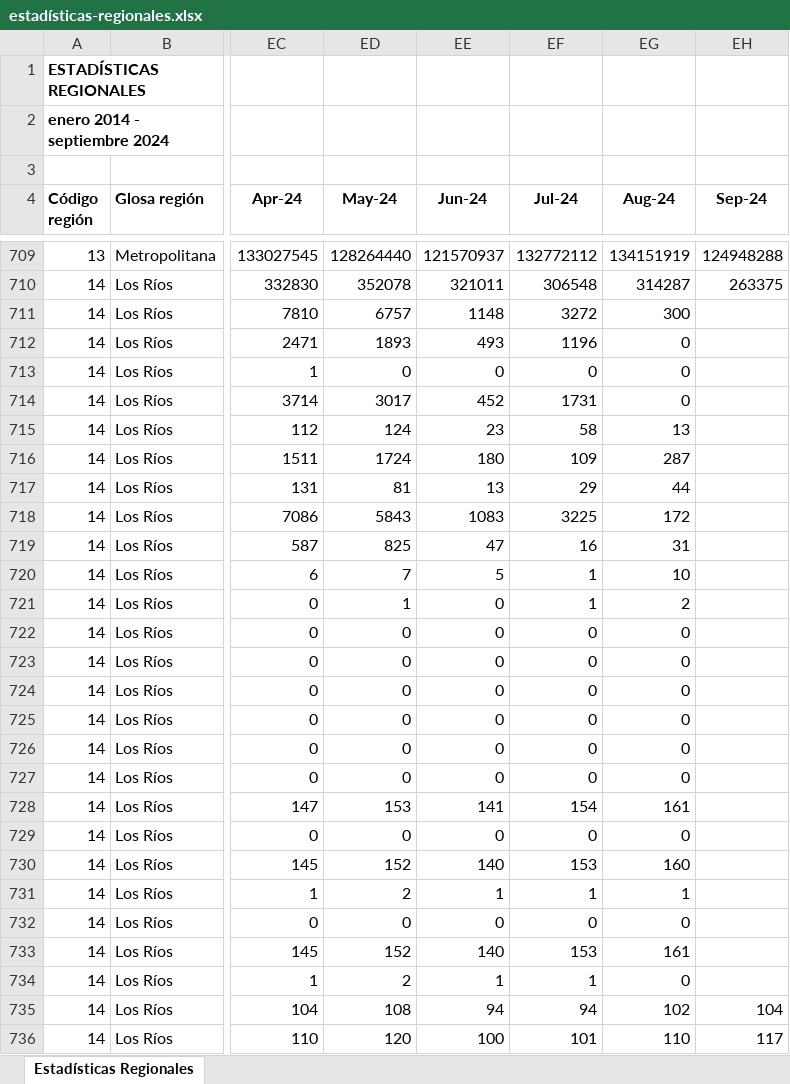
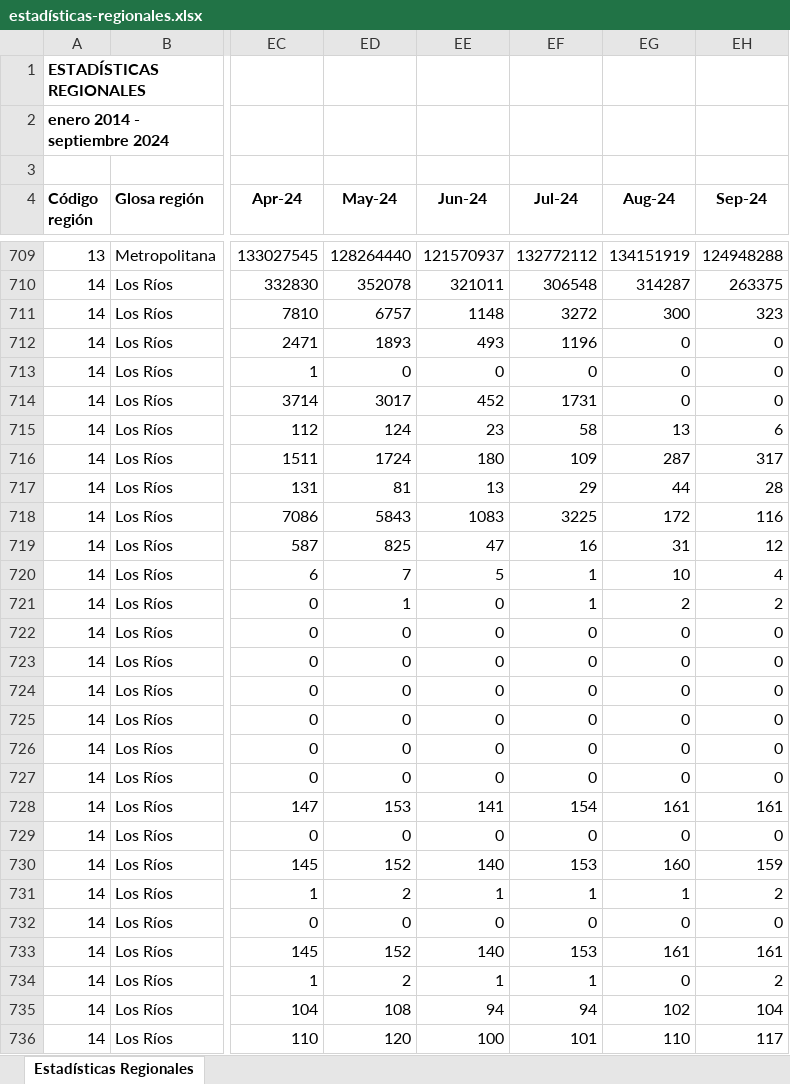
Before and after one commit to Sud-Austral/EstadisticasRegionales, an Excel workbook: Estadísticas Regionales/estadísticas-regionales.xlsx, sheet Estadísticas Regionales, drawn as a sheet; only a part is shown, gaps mark what is left out; values as stored, in another font and other column widths than the file's, no borders; the diff covers the shown part only; the diff names each change by its address in the sheet, - before the commit and + after, or states it on an @@ line.

```diff
--- a/Estadísticas Regionales/estadísticas-regionales.xlsx (sheet Estadísticas Regionales)
+++ b/Estadísticas Regionales/estadísticas-regionales.xlsx (sheet Estadísticas Regionales)
-EH711 (Sep-24): (empty)
+EH711 (Sep-24): 323
-EH712:EH714 (Sep-24): (empty)
+EH712:EH714 (Sep-24): 0
-EH715 (Sep-24): (empty)
+EH715 (Sep-24): 6
-EH716 (Sep-24): (empty)
+EH716 (Sep-24): 317
-EH717 (Sep-24): (empty)
+EH717 (Sep-24): 28
-EH718 (Sep-24): (empty)
+EH718 (Sep-24): 116
-EH719 (Sep-24): (empty)
+EH719 (Sep-24): 12
-EH720 (Sep-24): (empty)
+EH720 (Sep-24): 4
-EH721 (Sep-24): (empty)
+EH721 (Sep-24): 2
-EH722:EH727 (Sep-24): (empty)
+EH722:EH727 (Sep-24): 0
-EH728 (Sep-24): (empty)
+EH728 (Sep-24): 161
-EH729 (Sep-24): (empty)
+EH729 (Sep-24): 0
-EH730 (Sep-24): (empty)
+EH730 (Sep-24): 159
-EH731 (Sep-24): (empty)
+EH731 (Sep-24): 2
-EH732 (Sep-24): (empty)
+EH732 (Sep-24): 0
-EH733 (Sep-24): (empty)
+EH733 (Sep-24): 161
-EH734 (Sep-24): (empty)
+EH734 (Sep-24): 2
```
Also changed, not shown: 99 edited cells elsewhere in this sheet.
